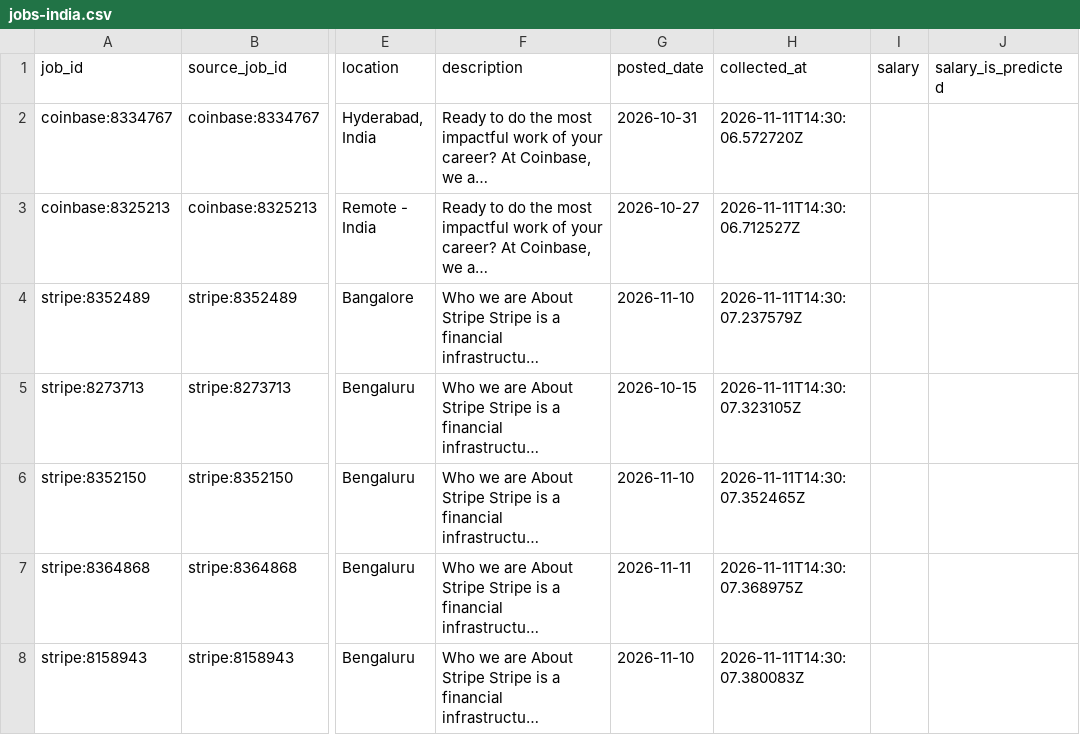
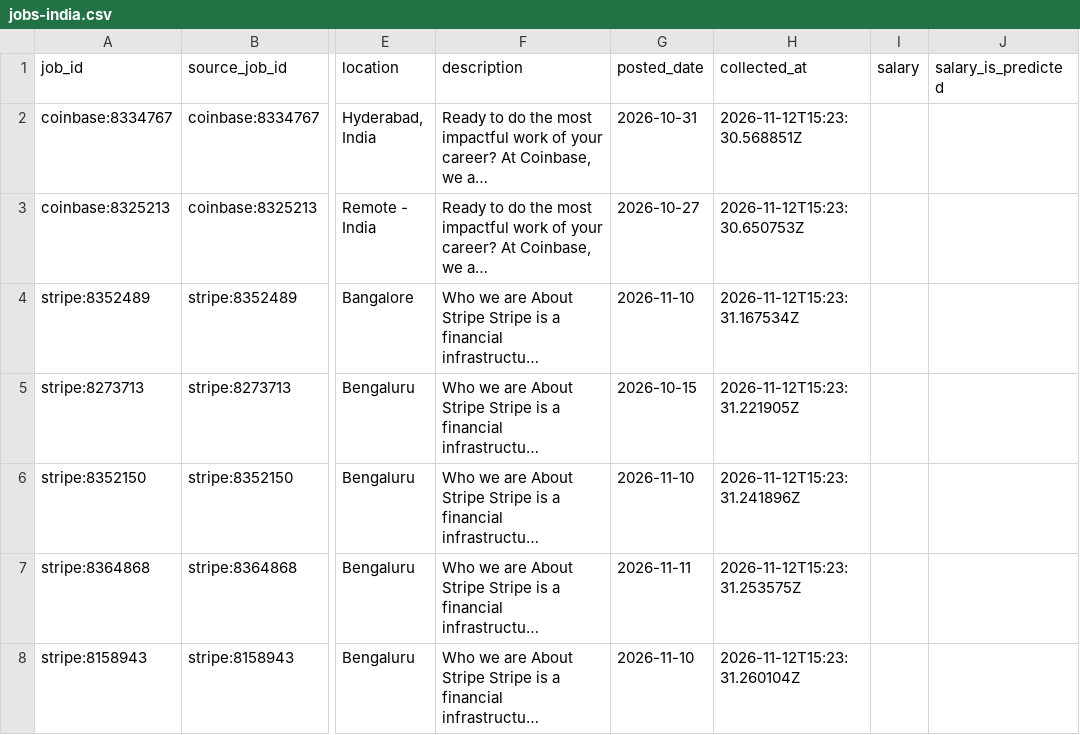
Before and after one commit to Dolagobindamohanty/bizchat-ai-job-market, a CSV file: data/raw/jobs-india.csv, drawn as a sheet; only a part is shown, gaps mark what is left out; long unchanged cells end in …; the diff covers the shown part only; the diff names each change by its address in the sheet, - before the commit and + after, or states it on an @@ line.

```diff
--- a/data/raw/jobs-india.csv
+++ b/data/raw/jobs-india.csv
-H2 (collected_at): 2026-11-11T14:30:06.572720Z
+H2 (collected_at): 2026-11-12T15:23:30.568851Z
-H3 (collected_at): 2026-11-11T14:30:06.712527Z
+H3 (collected_at): 2026-11-12T15:23:30.650753Z
-H4 (collected_at): 2026-11-11T14:30:07.237579Z
+H4 (collected_at): 2026-11-12T15:23:31.167534Z
-H5 (collected_at): 2026-11-11T14:30:07.323105Z
+H5 (collected_at): 2026-11-12T15:23:31.221905Z
-H6 (collected_at): 2026-11-11T14:30:07.352465Z
+H6 (collected_at): 2026-11-12T15:23:31.241896Z
-H7 (collected_at): 2026-11-11T14:30:07.368975Z
+H7 (collected_at): 2026-11-12T15:23:31.253575Z
-H8 (collected_at): 2026-11-11T14:30:07.380083Z
+H8 (collected_at): 2026-11-12T15:23:31.260104Z
```
Also changed, not shown: 2 added rows, 3 removed rows and 42 edited cells elsewhere in this file, 1 other file.
